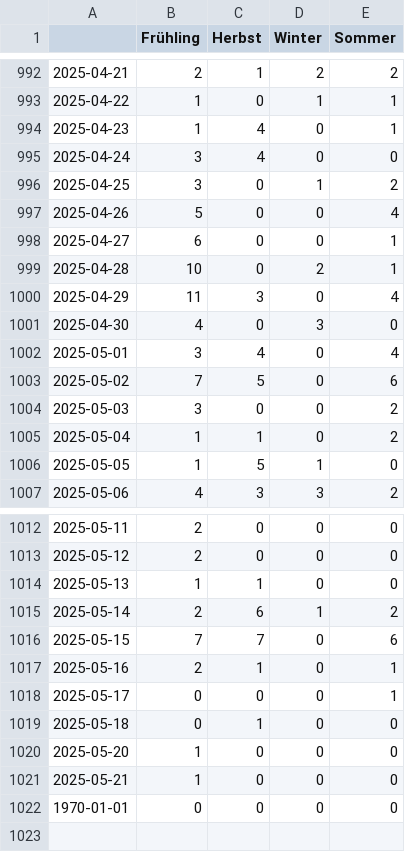
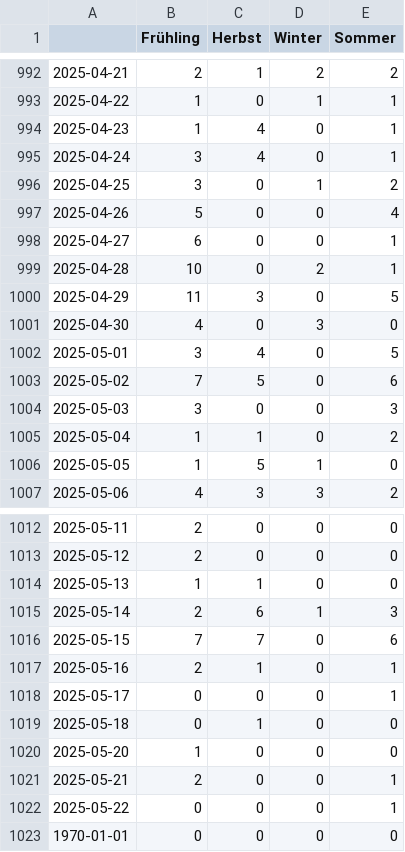
Before and after one commit to magaliekathrin-news/winterIsComing2, a CSV file: csv/topics_date.csv, drawn as a sheet; only a part is shown, gaps mark what is left out.

```diff
--- a/csv/topics_date.csv
+++ b/csv/topics_date.csv
@@ -994,3 +994,3 @@
 2025-04-23,1,4,0,1
-2025-04-24,3,4,0,0
+2025-04-24,3,4,0,1
 2025-04-25,3,0,1,2
@@ -999,7 +999,7 @@
 2025-04-28,10,0,2,1
-2025-04-29,11,3,0,4
+2025-04-29,11,3,0,5
 2025-04-30,4,0,3,0
-2025-05-01,3,4,0,4
+2025-05-01,3,4,0,5
 2025-05-02,7,5,0,6
-2025-05-03,3,0,0,2
+2025-05-03,3,0,0,3
 2025-05-04,1,1,0,2
@@ -1014,3 +1014,3 @@
 2025-05-13,1,1,0,0
-2025-05-14,2,6,1,2
+2025-05-14,2,6,1,3
 2025-05-15,7,7,0,6
@@ -1020,3 +1020,4 @@
 2025-05-20,1,0,0,0
-2025-05-21,1,0,0,0
+2025-05-21,2,0,0,1
+2025-05-22,0,0,0,1
 1970-01-01,0,0,0,0
```
Also changed, not shown: 4 other files.
